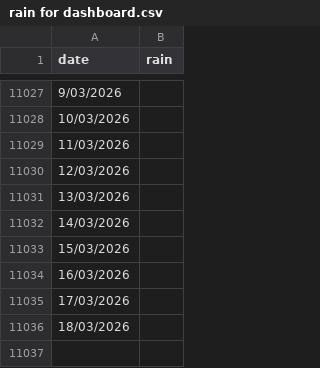
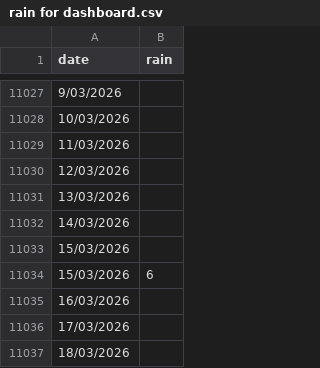
Before and after one commit to idanelingold/meteo-dashboard, a CSV file: rain for dashboard.csv, drawn as a sheet; only a part is shown, gaps mark what is left out.

Commit message:
Update rain for dashboard.csv

```diff
--- a/rain for dashboard.csv
+++ b/rain for dashboard.csv
@@ -11033,2 +11033,3 @@
 15/03/2026,
+15/03/2026,6
 16/03/2026,
```
